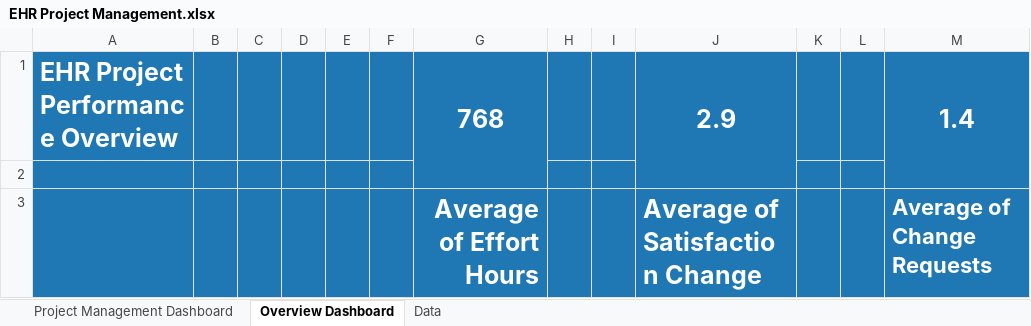
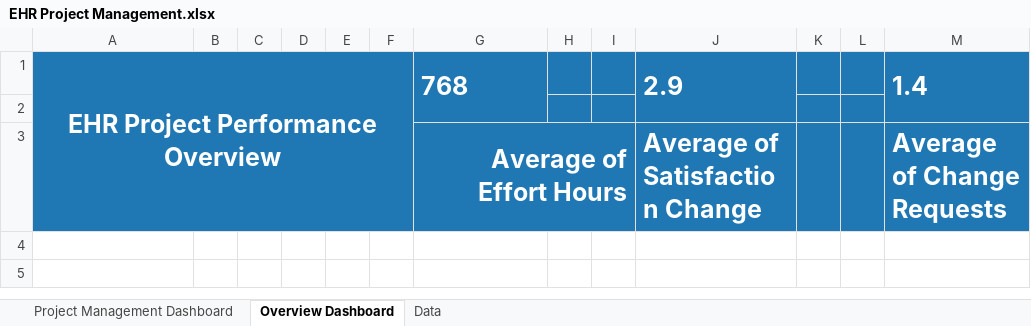
Before and after one commit to AlyaaAhmedMostafa/EHR-Project-Management, an Excel workbook: EHR Project Management.xlsx, sheet Overview Dashboard, drawn as a sheet; values as stored, in another font and other column widths than the file's, no borders; charts and pictures not drawn; the diff names each change by its address in the sheet, - before the commit and + after, or states it on an @@ line.

Commit message:
Add files via upload

```diff
--- a/EHR Project Management.xlsx (sheet Overview Dashboard)
+++ b/EHR Project Management.xlsx (sheet Overview Dashboard)
-A1 alignment: left
+A1 alignment: center
+A1:F3 merged
-G1 alignment: center
+G1 alignment: left
-J1 alignment: center
+J1 alignment: left
-M1 alignment: center
+M1 alignment: left
+G3:I3 merged
@@ M3 text size: larger @@
```
Also changed, not shown: charts or pictures.
